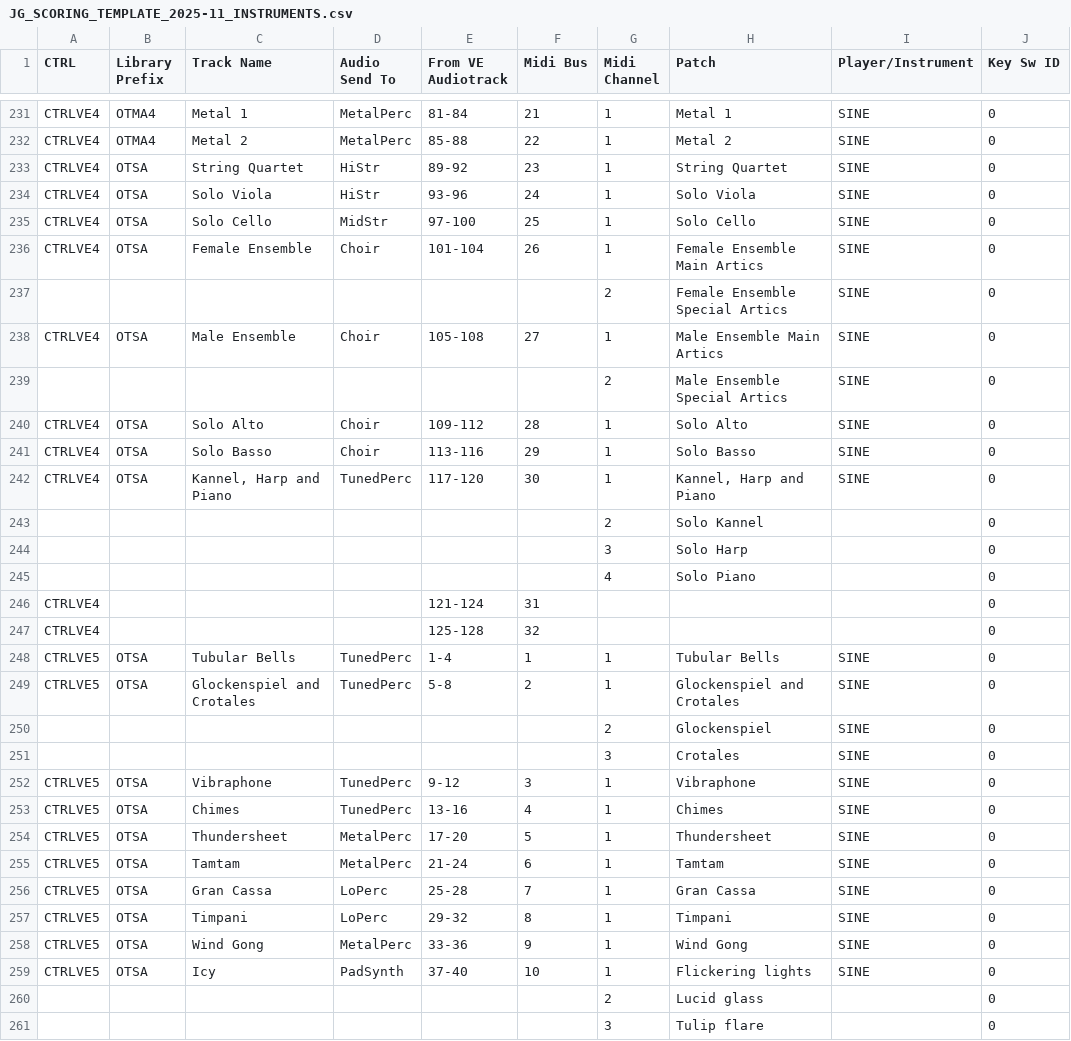
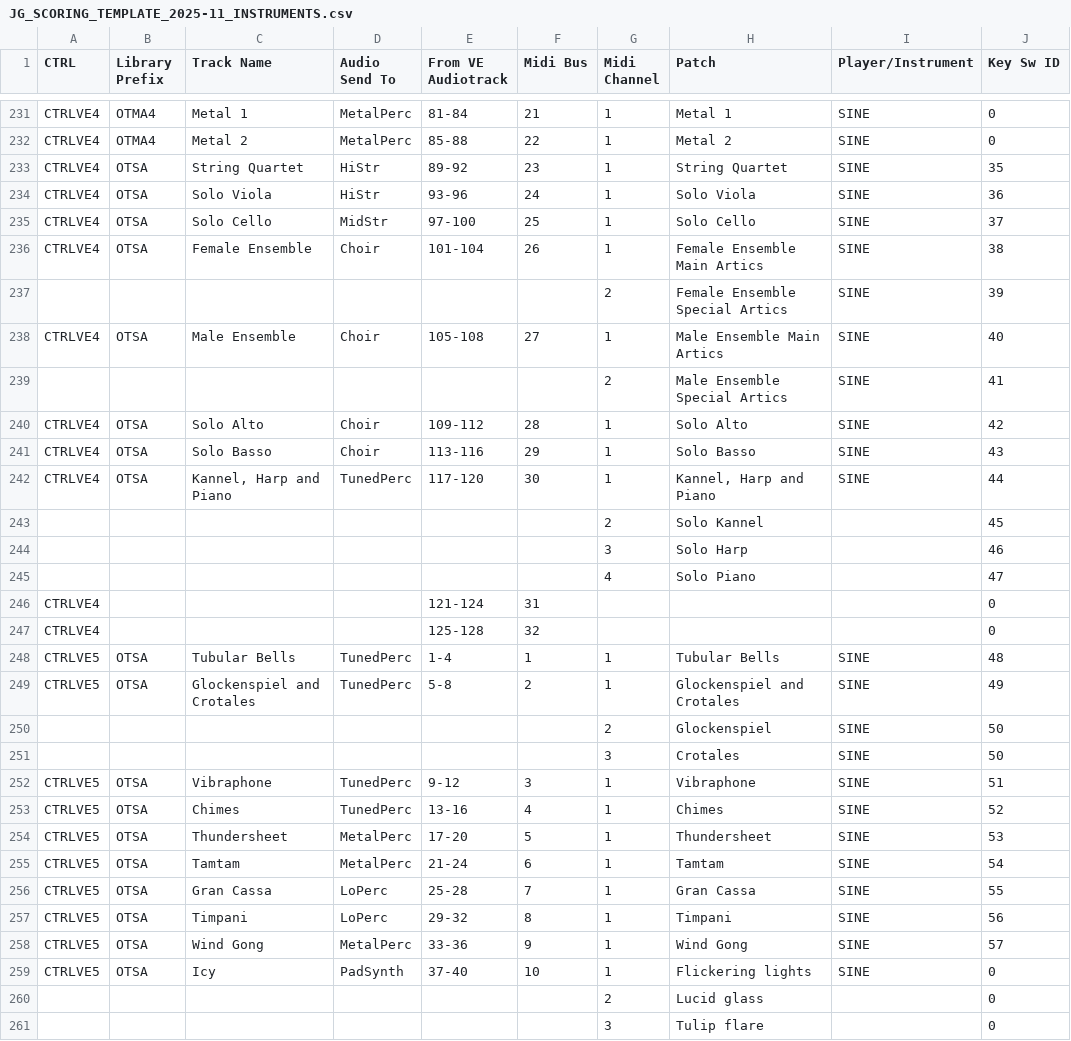
Before and after one commit to johanngrillenbeck/MCTM, a CSV file: Ressources/JG_SCORING_TEMPLATE_2025-11_INSTRUMENTS.csv, drawn as a sheet; only a part is shown, gaps mark what is left out; the diff covers the shown part only.

```diff
--- a/Ressources/JG_SCORING_TEMPLATE_2025-11_INSTRUMENTS.csv
+++ b/Ressources/JG_SCORING_TEMPLATE_2025-11_INSTRUMENTS.csv
@@ -232,28 +232,28 @@ CTRLVE4;OTMA4;Metal 1;MetalPerc;81-84;21;1;Metal 1;SINE;0
 CTRLVE4;OTMA4;Metal 2;MetalPerc;85-88;22;1;Metal 2;SINE;0
-CTRLVE4;OTSA;String Quartet;HiStr;89-92;23;1;String Quartet;SINE;0
-CTRLVE4;OTSA;Solo Viola;HiStr;93-96;24;1;Solo Viola;SINE;0
-CTRLVE4;OTSA;Solo Cello;MidStr;97-100;25;1;Solo Cello;SINE;0
-CTRLVE4;OTSA;Female Ensemble;Choir;101-104;26;1;Female Ensemble Main Artics;SINE;0
-;;;;;;2;Female Ensemble Special Artics;SINE;0
-CTRLVE4;OTSA;Male Ensemble;Choir;105-108;27;1;Male Ensemble Main Artics;SINE;0
-;;;;;;2;Male Ensemble Special Artics;SINE;0
-CTRLVE4;OTSA;Solo Alto;Choir;109-112;28;1;Solo Alto;SINE;0
-CTRLVE4;OTSA;Solo Basso;Choir;113-116;29;1;Solo Basso;SINE;0
-CTRLVE4;OTSA;Kannel, Harp and Piano;TunedPerc;117-120;30;1;Kannel, Harp and Piano;SINE;0
-;;;;;;2;Solo Kannel;;0
-;;;;;;3;Solo Harp;;0
-;;;;;;4;Solo Piano;;0
+CTRLVE4;OTSA;String Quartet;HiStr;89-92;23;1;String Quartet;SINE;35
+CTRLVE4;OTSA;Solo Viola;HiStr;93-96;24;1;Solo Viola;SINE;36
+CTRLVE4;OTSA;Solo Cello;MidStr;97-100;25;1;Solo Cello;SINE;37
+CTRLVE4;OTSA;Female Ensemble;Choir;101-104;26;1;Female Ensemble Main Artics;SINE;38
+;;;;;;2;Female Ensemble Special Artics;SINE;39
+CTRLVE4;OTSA;Male Ensemble;Choir;105-108;27;1;Male Ensemble Main Artics;SINE;40
+;;;;;;2;Male Ensemble Special Artics;SINE;41
+CTRLVE4;OTSA;Solo Alto;Choir;109-112;28;1;Solo Alto;SINE;42
+CTRLVE4;OTSA;Solo Basso;Choir;113-116;29;1;Solo Basso;SINE;43
+CTRLVE4;OTSA;Kannel, Harp and Piano;TunedPerc;117-120;30;1;Kannel, Harp and Piano;SINE;44
+;;;;;;2;Solo Kannel;;45
+;;;;;;3;Solo Harp;;46
+;;;;;;4;Solo Piano;;47
 CTRLVE4;;;;121-124;31;;;;0
 CTRLVE4;;;;125-128;32;;;;0
-CTRLVE5;OTSA;Tubular Bells;TunedPerc;1-4;1;1;Tubular Bells;SINE;0
-CTRLVE5;OTSA;Glockenspiel and Crotales;TunedPerc;5-8;2;1;Glockenspiel and Crotales;SINE;0
-;;;;;;2;Glockenspiel;SINE;0
-;;;;;;3;Crotales;SINE;0
-CTRLVE5;OTSA;Vibraphone;TunedPerc;9-12;3;1;Vibraphone;SINE;0
-CTRLVE5;OTSA;Chimes;TunedPerc;13-16;4;1;Chimes;SINE;0
-CTRLVE5;OTSA;Thundersheet;MetalPerc;17-20;5;1;Thundersheet;SINE;0
-CTRLVE5;OTSA;Tamtam;MetalPerc;21-24;6;1;Tamtam;SINE;0
-CTRLVE5;OTSA;Gran Cassa;LoPerc;25-28;7;1;Gran Cassa;SINE;0
-CTRLVE5;OTSA;Timpani;LoPerc;29-32;8;1;Timpani;SINE;0
-CTRLVE5;OTSA;Wind Gong;MetalPerc;33-36;9;1;Wind Gong;SINE;0
+CTRLVE5;OTSA;Tubular Bells;TunedPerc;1-4;1;1;Tubular Bells;SINE;48
+CTRLVE5;OTSA;Glockenspiel and Crotales;TunedPerc;5-8;2;1;Glockenspiel and Crotales;SINE;49
+;;;;;;2;Glockenspiel;SINE;50
+;;;;;;3;Crotales;SINE;50
+CTRLVE5;OTSA;Vibraphone;TunedPerc;9-12;3;1;Vibraphone;SINE;51
+CTRLVE5;OTSA;Chimes;TunedPerc;13-16;4;1;Chimes;SINE;52
+CTRLVE5;OTSA;Thundersheet;MetalPerc;17-20;5;1;Thundersheet;SINE;53
+CTRLVE5;OTSA;Tamtam;MetalPerc;21-24;6;1;Tamtam;SINE;54
+CTRLVE5;OTSA;Gran Cassa;LoPerc;25-28;7;1;Gran Cassa;SINE;55
+CTRLVE5;OTSA;Timpani;LoPerc;29-32;8;1;Timpani;SINE;56
+CTRLVE5;OTSA;Wind Gong;MetalPerc;33-36;9;1;Wind Gong;SINE;57
 CTRLVE5;OTSA;Icy;PadSynth;37-40;10;1;Flickering lights;SINE;0
```
Also changed, not shown: 52 edited cells elsewhere in this file, 1 other file.
